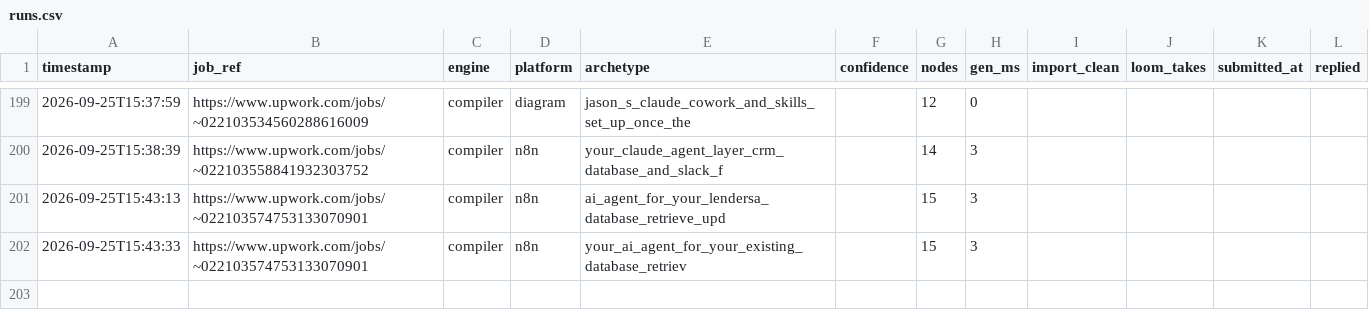
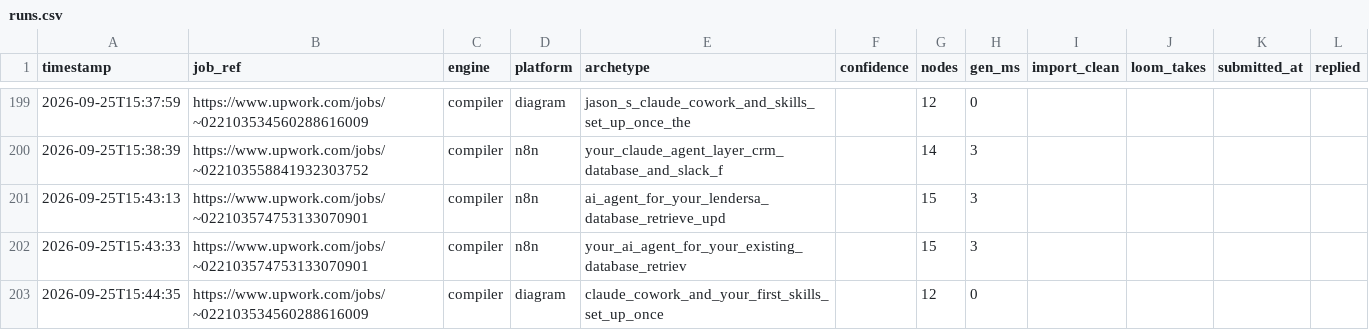
Before and after one commit to adverosolutions/AdveroSolutions, a CSV file: Coding/upwork-workflow-generator/runs.csv, drawn as a sheet; only a part is shown, gaps mark what is left out; the diff names each change by its address in the sheet, - before the commit and + after, or states it on an @@ line.

Commit message:
Vault: your_chatbot_test_every_staging_lead_checked_log via compiler engine
Committed automatically after a generation run.

```diff
--- a/Coding/upwork-workflow-generator/runs.csv
+++ b/Coding/upwork-workflow-generator/runs.csv
+row 203: 2026-09-25T15:44:35 | https://www.upwork.com/jobs/~022103534560288616009 | compiler | diagram | claude_cowork_and_your_first_skills_set_up_once |  | 12 | 0
```
Also changed, not shown: 2 other files.
